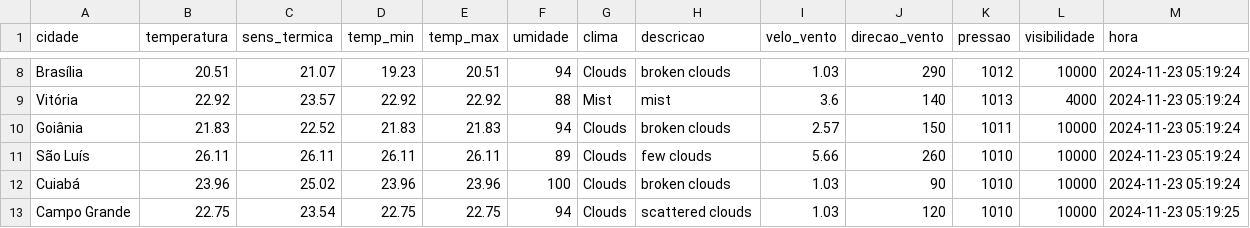
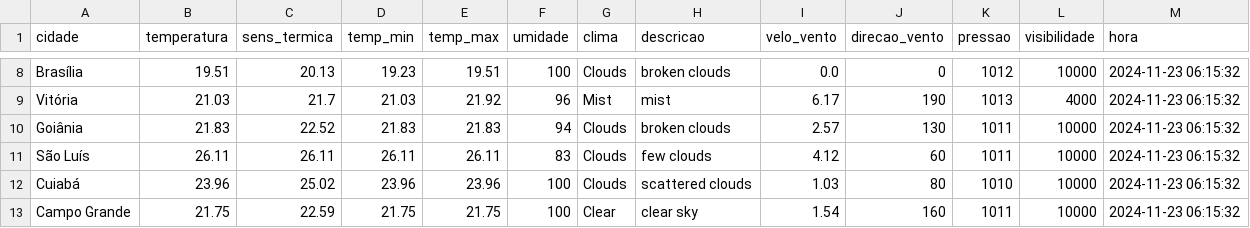
Before and after one commit to ThFenrir/integradorClimaDados, a CSV file: dados_clima_recente.csv, drawn as a sheet; only a part is shown, gaps mark what is left out; the diff covers the shown part only; the diff names each change by its address in the sheet, - before the commit and + after, or states it on an @@ line.

```diff
--- a/dados_clima_recente.csv
+++ b/dados_clima_recente.csv
-B8 (temperatura): 20.51
+B8 (temperatura): 19.51
-C8 (sens_termica): 21.07
+C8 (sens_termica): 20.13
-E8 (temp_max): 20.51
+E8 (temp_max): 19.51
-F8 (umidade): 94
+F8 (umidade): 100
-I8 (velo_vento): 1.03
+I8 (velo_vento): 0.0
-J8 (direcao_vento): 290
+J8 (direcao_vento): 0
-M8:M12 (hora): 2024-11-23 05:19:24
+M8:M12 (hora): 2024-11-23 06:15:32
-B9 (temperatura): 22.92
+B9 (temperatura): 21.03
-C9 (sens_termica): 23.57
+C9 (sens_termica): 21.7
-D9 (temp_min): 22.92
+D9 (temp_min): 21.03
-E9 (temp_max): 22.92
+E9 (temp_max): 21.92
-F9 (umidade): 88
+F9 (umidade): 96
-I9 (velo_vento): 3.6
+I9 (velo_vento): 6.17
-J9 (direcao_vento): 140
+J9 (direcao_vento): 190
-J10 (direcao_vento): 150
+J10 (direcao_vento): 130
-F11 (umidade): 89
+F11 (umidade): 83
-I11 (velo_vento): 5.66
+I11 (velo_vento): 4.12
-J11 (direcao_vento): 260
+J11 (direcao_vento): 60
-K11 (pressao): 1010
+K11 (pressao): 1011
-H12 (descricao): broken clouds
+H12 (descricao): scattered clouds
-J12 (direcao_vento): 90
+J12 (direcao_vento): 80
-B13 (temperatura): 22.75
+B13 (temperatura): 21.75
-C13 (sens_termica): 23.54
+C13 (sens_termica): 22.59
-D13 (temp_min): 22.75
+D13 (temp_min): 21.75
-E13 (temp_max): 22.75
+E13 (temp_max): 21.75
-F13 (umidade): 94
+F13 (umidade): 100
-G13 (clima): Clouds
+G13 (clima): Clear
-H13 (descricao): scattered clouds
+H13 (descricao): clear sky
-I13 (velo_vento): 1.03
+I13 (velo_vento): 1.54
-J13 (direcao_vento): 120
+J13 (direcao_vento): 160
-K13 (pressao): 1010
+K13 (pressao): 1011
-M13 (hora): 2024-11-23 05:19:25
+M13 (hora): 2024-11-23 06:15:32
```
Also changed, not shown: 144 edited cells elsewhere in this file.
